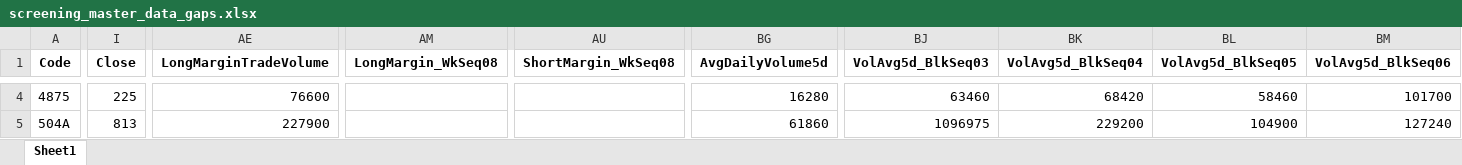
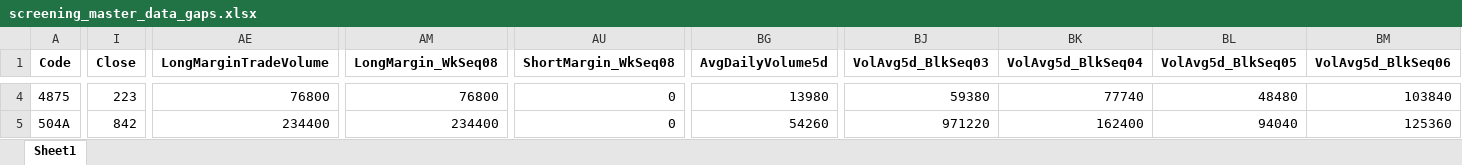
Before and after one commit to mzinvestment1105/mizuki-fund, an Excel workbook: bi/outputs/screening_master_data_gaps.xlsx, sheet Sheet1, drawn as a sheet; only a part is shown, gaps mark what is left out; values as stored, in another font and other column widths than the file's, no borders; the diff covers the shown part only; the diff names each change by its address in the sheet, - before the commit and + after, or states it on an @@ line.

```diff
--- a/bi/outputs/screening_master_data_gaps.xlsx (sheet Sheet1)
+++ b/bi/outputs/screening_master_data_gaps.xlsx (sheet Sheet1)
-I4 (Close): 225
+I4 (Close): 223
-AE4 (LongMarginTradeVolume): 76600
+AE4 (LongMarginTradeVolume): 76800
-AM4 (LongMargin_WkSeq08): (empty)
+AM4 (LongMargin_WkSeq08): 76800
-AU4:AU5 (ShortMargin_WkSeq08): (empty)
+AU4:AU5 (ShortMargin_WkSeq08): 0
-BG4 (AvgDailyVolume5d): 16280
+BG4 (AvgDailyVolume5d): 13980
-BJ4 (VolAvg5d_BlkSeq03): 63460
+BJ4 (VolAvg5d_BlkSeq03): 59380
-BK4 (VolAvg5d_BlkSeq04): 68420
+BK4 (VolAvg5d_BlkSeq04): 77740
-BL4 (VolAvg5d_BlkSeq05): 58460
+BL4 (VolAvg5d_BlkSeq05): 48480
-BM4 (VolAvg5d_BlkSeq06): 101700
+BM4 (VolAvg5d_BlkSeq06): 103840
-I5 (Close): 813
+I5 (Close): 842
-AE5 (LongMarginTradeVolume): 227900
+AE5 (LongMarginTradeVolume): 234400
-AM5 (LongMargin_WkSeq08): (empty)
+AM5 (LongMargin_WkSeq08): 234400
-BG5 (AvgDailyVolume5d): 61860
+BG5 (AvgDailyVolume5d): 54260
-BJ5 (VolAvg5d_BlkSeq03): 1096975
+BJ5 (VolAvg5d_BlkSeq03): 971220
-BK5 (VolAvg5d_BlkSeq04): 229200
+BK5 (VolAvg5d_BlkSeq04): 162400
-BL5 (VolAvg5d_BlkSeq05): 104900
+BL5 (VolAvg5d_BlkSeq05): 94040
-BM5 (VolAvg5d_BlkSeq06): 127240
+BM5 (VolAvg5d_BlkSeq06): 125360
```
Also changed, not shown: 1 added row and 269 edited cells elsewhere in this sheet, bi/outputs/yfinance_audit.xlsx, 4 other files.
